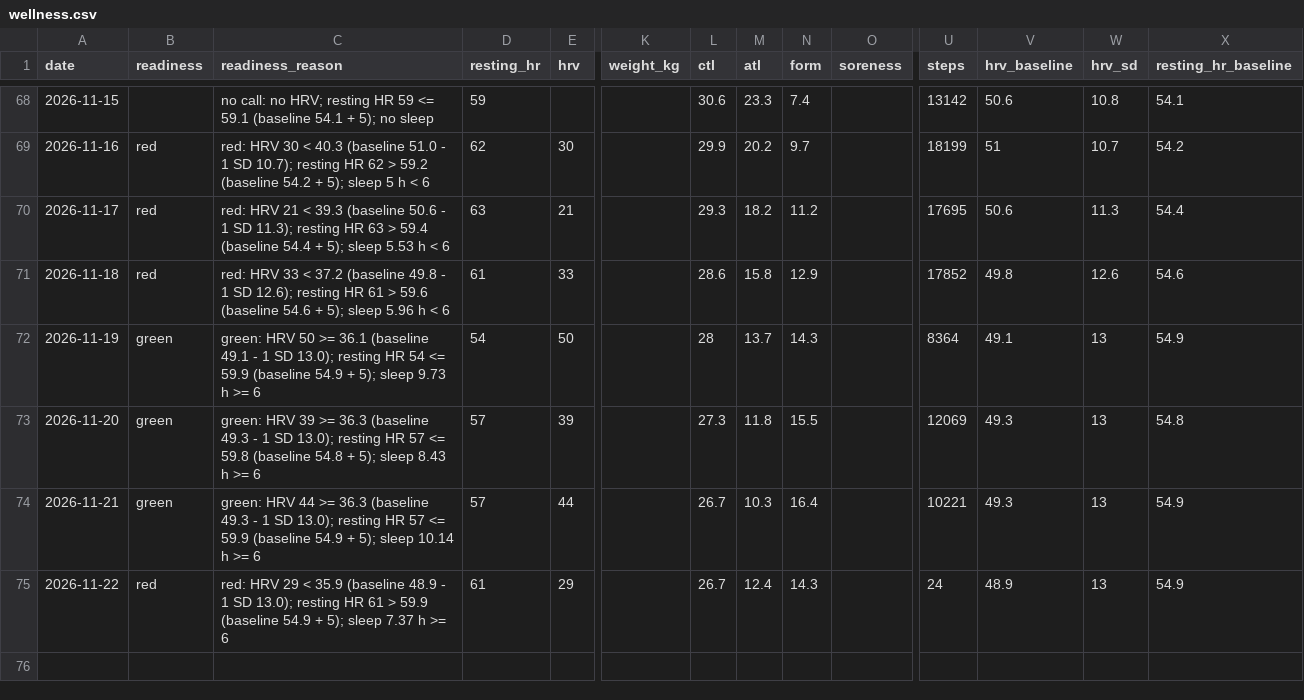
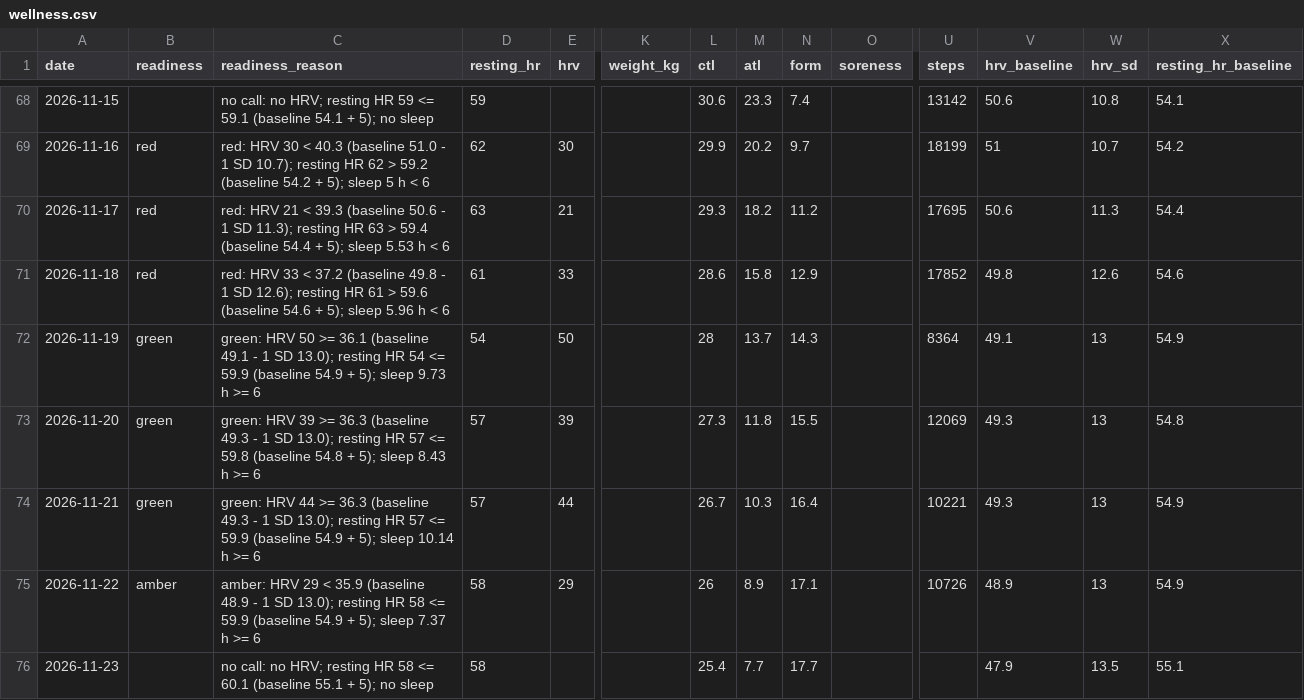
Before and after one commit to oisinm25/grinder-data, a CSV file: wellness.csv, drawn as a sheet; only a part is shown, gaps mark what is left out; rows hold the shown columns only; the diff names each change by its address in the sheet, - before the commit and + after, or states it on an @@ line.

```diff
--- a/wellness.csv
+++ b/wellness.csv
-B75 (readiness): red
+B75 (readiness): amber
-C75 (readiness_reason): red: HRV 29 < 35.9 (baseline 48.9 - 1 SD 13.0); resting HR 61 > 59.9 (baseline…
+C75 (readiness_reason): amber: HRV 29 < 35.9 (baseline 48.9 - 1 SD 13.0); resting HR 58 <= 59.9 (baseline…
-D75 (resting_hr): 61
+D75 (resting_hr): 58
-L75 (ctl): 26.7
+L75 (ctl): 26
-M75 (atl): 12.4
+M75 (atl): 8.9
-N75 (form): 14.3
+N75 (form): 17.1
-U75 (steps): 24
+U75 (steps): 10726
+row 76: 2026-11-23 |  | no call: no HRV; resting HR 58 <= 60.1 (baseline 55.1 + 5); no sleep | 58 |  |  | 25.4 | 7.7 | 17.7 |  |  | 47.9 | 13.5 | 55.1
```
Also changed, not shown: compliance.csv, weekly.csv, 14 other files.
